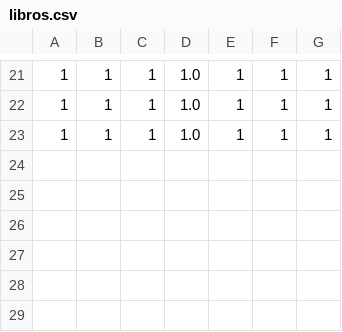
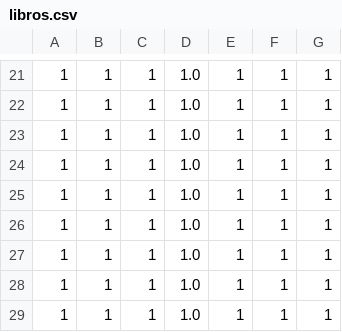
Before and after one commit to Iker-elorrieta/ADTeam1, a CSV file: ficherosTestEscritor/libros.csv, drawn as a sheet; only a part is shown, gaps mark what is left out; the diff names each change by its address in the sheet, - before the commit and + after, or states it on an @@ line.

```diff
--- a/ficherosTestEscritor/libros.csv
+++ b/ficherosTestEscritor/libros.csv
+row 24: 1 | 1 | 1 | 1.0 | 1 | 1 | 1
+row 25: 1 | 1 | 1 | 1.0 | 1 | 1 | 1
+row 26: 1 | 1 | 1 | 1.0 | 1 | 1 | 1
+row 27: 1 | 1 | 1 | 1.0 | 1 | 1 | 1
+row 28: 1 | 1 | 1 | 1.0 | 1 | 1 | 1
+row 29: 1 | 1 | 1 | 1.0 | 1 | 1 | 1
```
Also changed, not shown: 7 other files.
